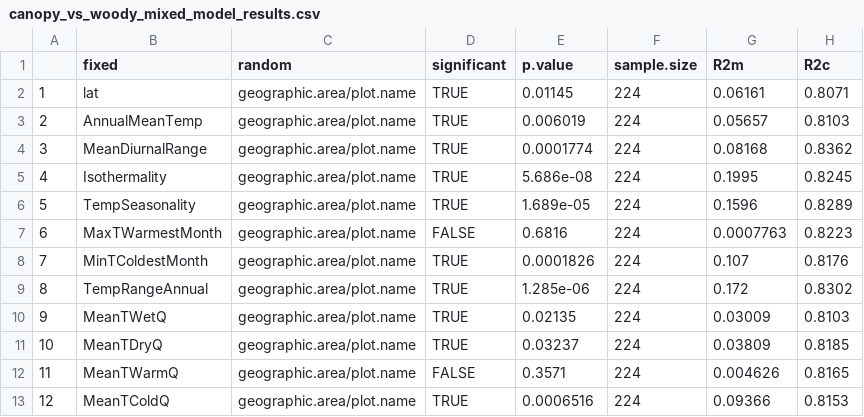
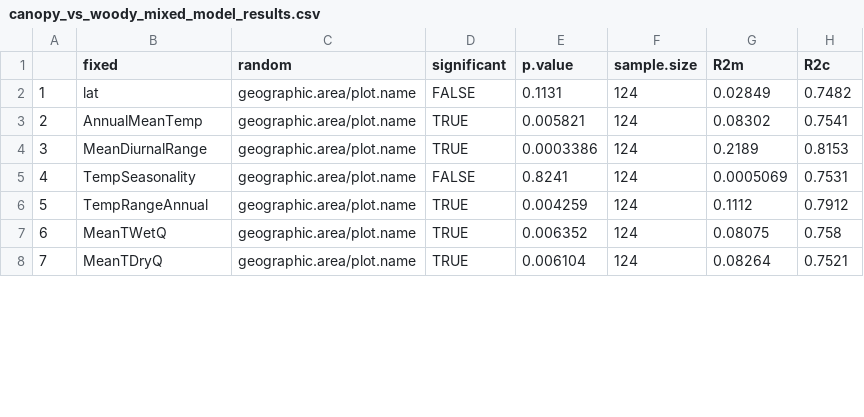
Before and after one commit to forc-db/Global_Productivity, a CSV file: results/tables/canopy_vs_woody_mixed_model_results.csv, drawn as a sheet; only a part is shown; removed rows and columns are numbered as before the commit, all else as after; the diff covers the shown part only; the diff names each change by its address in the sheet, - before the commit and + after, or states it on an @@ line.

Commit message:
Update canopy_vs_woody_mixed_model_results.csv

```diff
--- a/results/tables/canopy_vs_woody_mixed_model_results.csv
+++ b/results/tables/canopy_vs_woody_mixed_model_results.csv
-D2 (significant): TRUE
+D2 (significant): FALSE
-E2 (p.value): 0.01145
+E2 (p.value): 0.1131
-F2:F4 (sample.size): 224
+F2:F4 (sample.size): 124
-G2 (R2m): 0.06161
+G2 (R2m): 0.02849
-H2 (R2c): 0.8071
+H2 (R2c): 0.7482
-E3 (p.value): 0.006019
+E3 (p.value): 0.005821
-G3 (R2m): 0.05657
+G3 (R2m): 0.08302
-H3 (R2c): 0.8103
+H3 (R2c): 0.7541
-E4 (p.value): 0.0001774
+E4 (p.value): 0.0003386
-G4 (R2m): 0.08168
+G4 (R2m): 0.2189
-H4 (R2c): 0.8362
+H4 (R2c): 0.8153
-row 5: 4 | Isothermality | geographic.area/plot.name | TRUE | 5.686e-08 | 224 | 0.1995 | 0.8245
@@ column A renumbered from row 5 down @@
-D5 (significant): TRUE
+D5 (significant): FALSE
-E5 (p.value): 1.689e-05
+E5 (p.value): 0.8241
-F5 (sample.size): 224
+F5 (sample.size): 124
-G5 (R2m): 0.1596
+G5 (R2m): 0.0005069
-H5 (R2c): 0.8289
+H5 (R2c): 0.7531
-row 7: 6 | MaxTWarmestMonth | geographic.area/plot.name | FALSE | 0.6816 | 224 | 0.0007763 | 0.8223
-row 8: 7 | MinTColdestMonth | geographic.area/plot.name | TRUE | 0.0001826 | 224 | 0.107 | 0.8176
-E6 (p.value): 1.285e-06
+E6 (p.value): 0.004259
-F6:F8 (sample.size): 224
+F6:F8 (sample.size): 124
-G6 (R2m): 0.172
+G6 (R2m): 0.1112
-H6 (R2c): 0.8302
+H6 (R2c): 0.7912
-E7 (p.value): 0.02135
+E7 (p.value): 0.006352
-G7 (R2m): 0.03009
+G7 (R2m): 0.08075
-H7 (R2c): 0.8103
+H7 (R2c): 0.758
-E8 (p.value): 0.03237
+E8 (p.value): 0.006104
-G8 (R2m): 0.03809
+G8 (R2m): 0.08264
-H8 (R2c): 0.8185
+H8 (R2c): 0.7521
-row 12: 11 | MeanTWarmQ | geographic.area/plot.name | FALSE | 0.3571 | 224 | 0.004626 | 0.8165
-row 13: 12 | MeanTColdQ | geographic.area/plot.name | TRUE | 0.0006516 | 224 | 0.09366 | 0.8153
```
Also changed, not shown: 6 removed rows and 28 edited cells elsewhere in this file.
